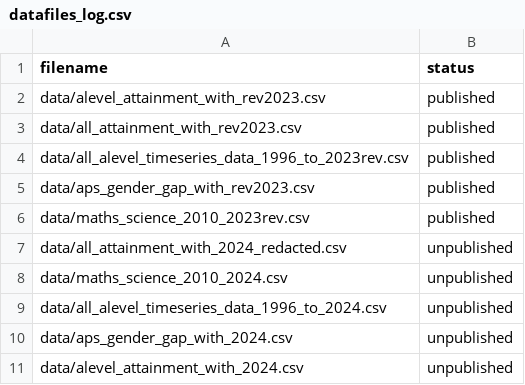
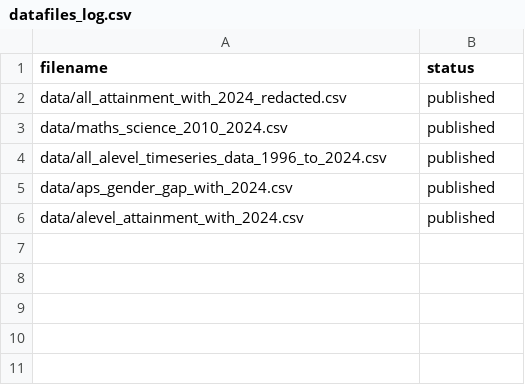
Before and after one commit to dfe-analytical-services/ks5-timeseries-attainment-and-single-year-entries, a CSV file: datafiles_log.csv, drawn as a sheet.

```diff
--- a/datafiles_log.csv
+++ b/datafiles_log.csv
@@ -1,11 +1,6 @@
 filename,status
-data/alevel_attainment_with_rev2023.csv,published
-data/all_attainment_with_rev2023.csv,published
-data/all_alevel_timeseries_data_1996_to_2023rev.csv,published
-data/aps_gender_gap_with_rev2023.csv,published
-data/maths_science_2010_2023rev.csv,published
-data/all_attainment_with_2024_redacted.csv,unpublished
-data/maths_science_2010_2024.csv,unpublished
-data/all_alevel_timeseries_data_1996_to_2024.csv,unpublished
-data/aps_gender_gap_with_2024.csv,unpublished
-data/alevel_attainment_with_2024.csv,unpublished
+data/all_attainment_with_2024_redacted.csv,published
+data/maths_science_2010_2024.csv,published
+data/all_alevel_timeseries_data_1996_to_2024.csv,published
+data/aps_gender_gap_with_2024.csv,published
+data/alevel_attainment_with_2024.csv,published
```
Also changed, not shown: data/all_attainment_with_2024_redacted.csv, 11 other files.
